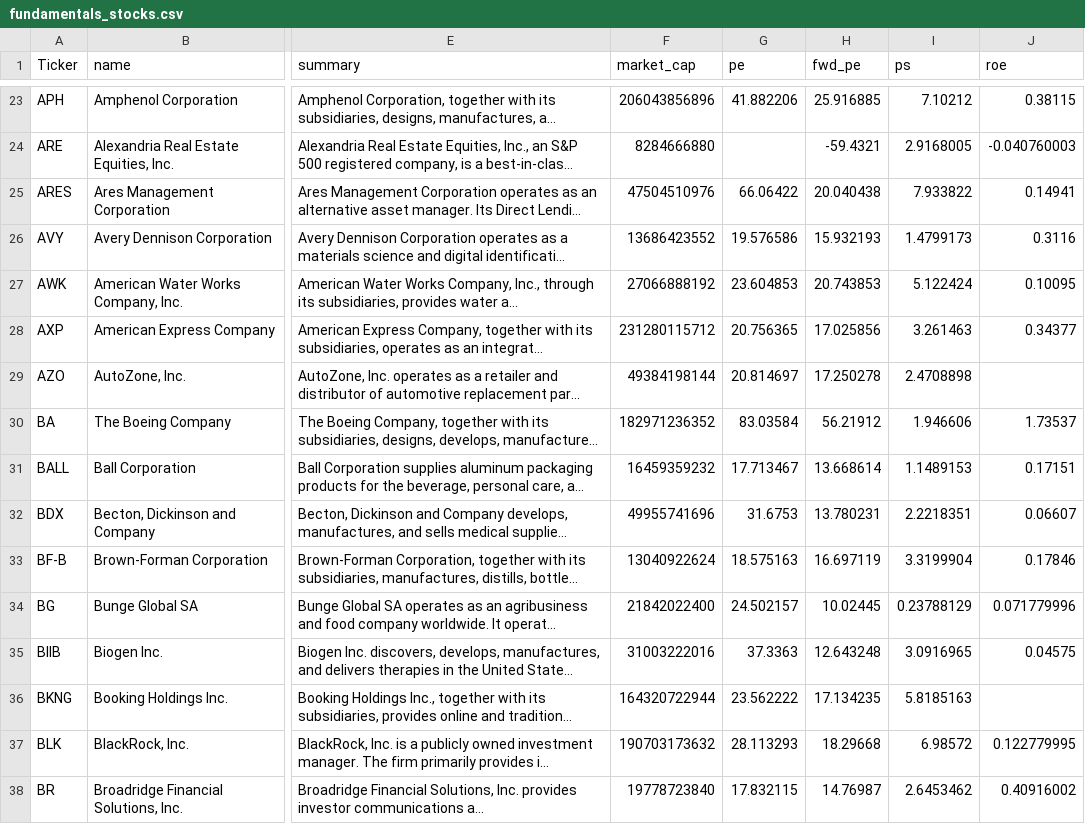
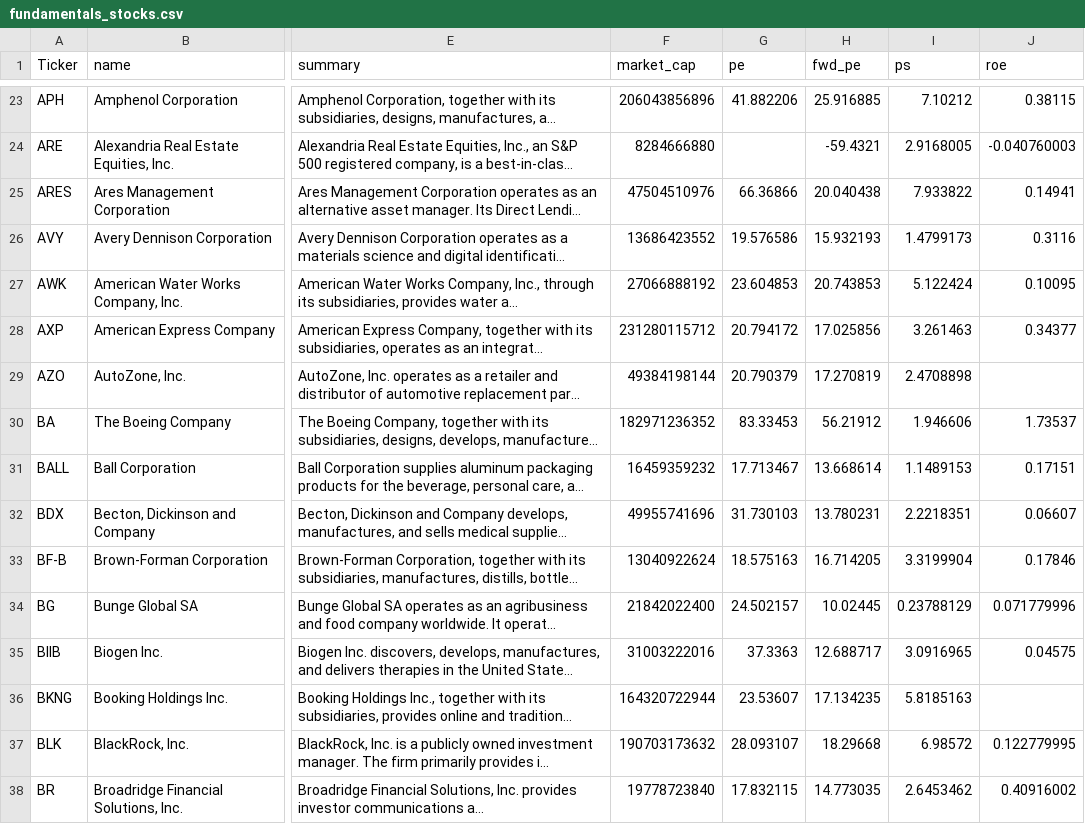
Before and after one commit to nikthetrip/Patterns-Screener, a CSV file: data/fundamentals_stocks.csv, drawn as a sheet; only a part is shown, gaps mark what is left out; long unchanged cells end in …; the diff covers the shown part only; the diff names each change by its address in the sheet, - before the commit and + after, or states it on an @@ line.

```diff
--- a/data/fundamentals_stocks.csv
+++ b/data/fundamentals_stocks.csv
-G25 (pe): 66.06422
+G25 (pe): 66.36866
-G28 (pe): 20.756365
+G28 (pe): 20.794172
-G29 (pe): 20.814697
+G29 (pe): 20.790379
-H29 (fwd_pe): 17.250278
+H29 (fwd_pe): 17.270819
-G30 (pe): 83.03584
+G30 (pe): 83.33453
-G32 (pe): 31.6753
+G32 (pe): 31.730103
-H33 (fwd_pe): 16.697119
+H33 (fwd_pe): 16.714205
-H35 (fwd_pe): 12.643248
+H35 (fwd_pe): 12.688717
-G36 (pe): 23.562222
+G36 (pe): 23.53607
-G37 (pe): 28.113293
+G37 (pe): 28.093107
-H38 (fwd_pe): 14.76987
+H38 (fwd_pe): 14.773035
```
Also changed, not shown: 147 edited cells elsewhere in this file, data/etf_sector.csv, data/stocks_4H.csv, 3 other files.
